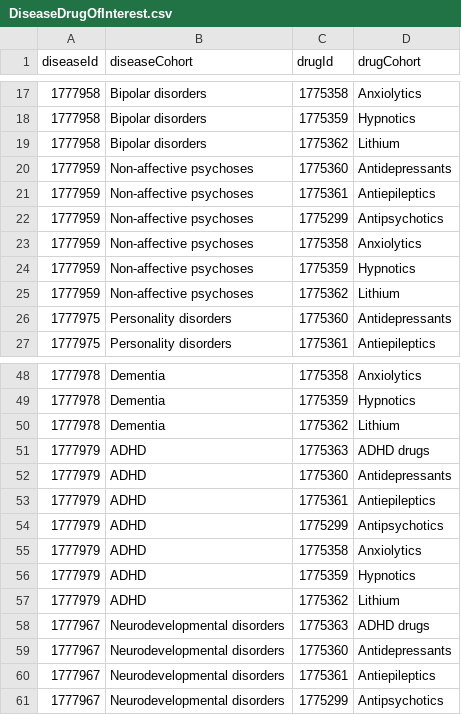
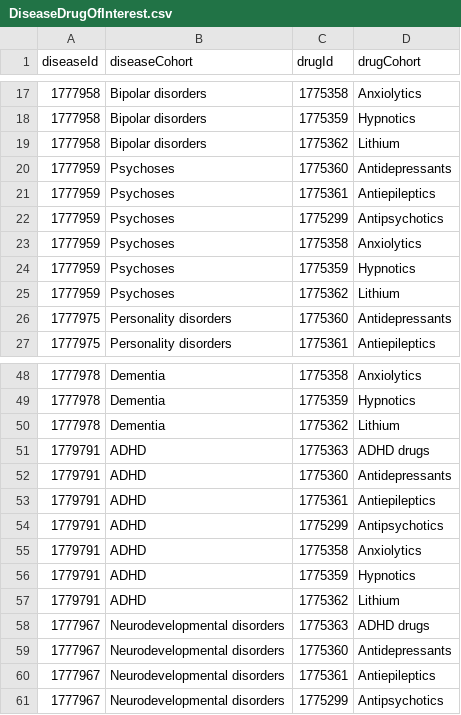
Before and after one commit to ABMI/FentanylPatchPrevalence, a CSV file: inst/settings/DiseaseDrugOfInterest.csv, drawn as a sheet; only a part is shown, gaps mark what is left out.

```diff
--- a/inst/settings/DiseaseDrugOfInterest.csv
+++ b/inst/settings/DiseaseDrugOfInterest.csv
@@ -19,8 +19,8 @@ diseaseId,diseaseCohort,drugId,drugCohort
 1777958,Bipolar disorders,1775362,Lithium
-1777959,Non-affective psychoses,1775360,Antidepressants
-1777959,Non-affective psychoses,1775361,Antiepileptics
-1777959,Non-affective psychoses,1775299,Antipsychotics
-1777959,Non-affective psychoses,1775358,Anxiolytics
-1777959,Non-affective psychoses,1775359,Hypnotics
-1777959,Non-affective psychoses,1775362,Lithium
+1777959,Psychoses,1775360,Antidepressants
+1777959,Psychoses,1775361,Antiepileptics
+1777959,Psychoses,1775299,Antipsychotics
+1777959,Psychoses,1775358,Anxiolytics
+1777959,Psychoses,1775359,Hypnotics
+1777959,Psychoses,1775362,Lithium
 1777975,Personality disorders,1775360,Antidepressants
@@ -50,9 +50,9 @@ diseaseId,diseaseCohort,drugId,drugCohort
 1777978,Dementia,1775362,Lithium
-1777979,ADHD,1775363,ADHD drugs
-1777979,ADHD,1775360,Antidepressants
-1777979,ADHD,1775361,Antiepileptics
-1777979,ADHD,1775299,Antipsychotics
-1777979,ADHD,1775358,Anxiolytics
-1777979,ADHD,1775359,Hypnotics
-1777979,ADHD,1775362,Lithium
+1779791,ADHD,1775363,ADHD drugs
+1779791,ADHD,1775360,Antidepressants
+1779791,ADHD,1775361,Antiepileptics
+1779791,ADHD,1775299,Antipsychotics
+1779791,ADHD,1775358,Anxiolytics
+1779791,ADHD,1775359,Hypnotics
+1779791,ADHD,1775362,Lithium
 1777967,Neurodevelopmental disorders,1775363,ADHD drugs
```
Also changed, not shown: inst/settings/CohortsToCreate.csv.
